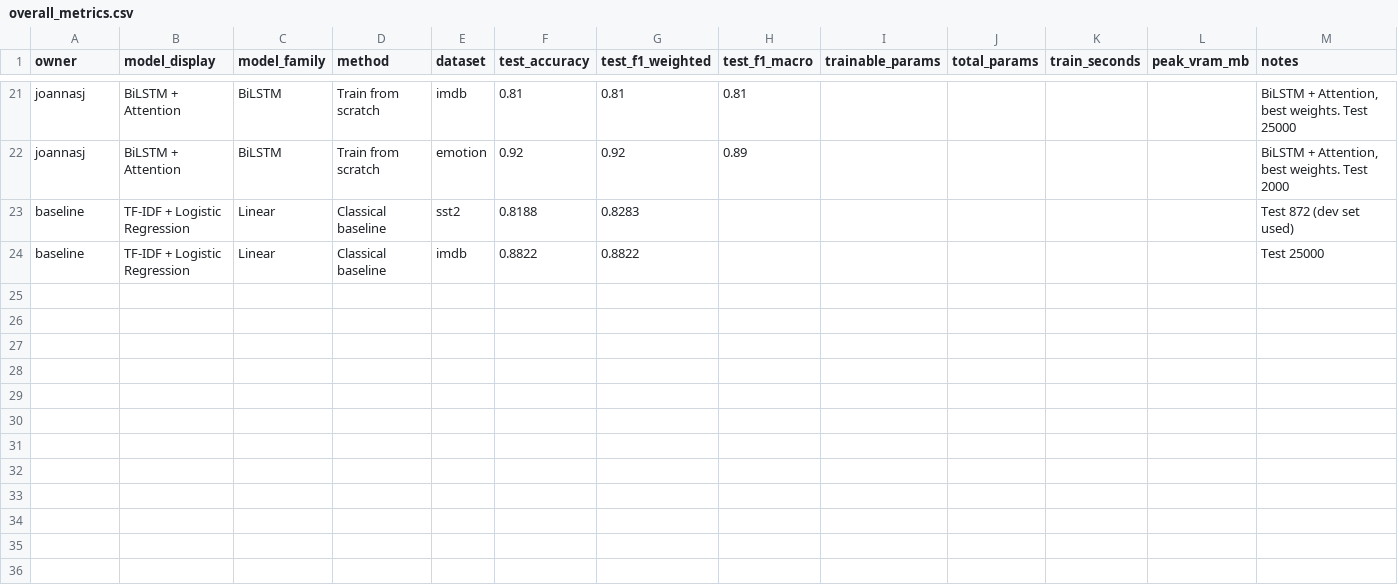
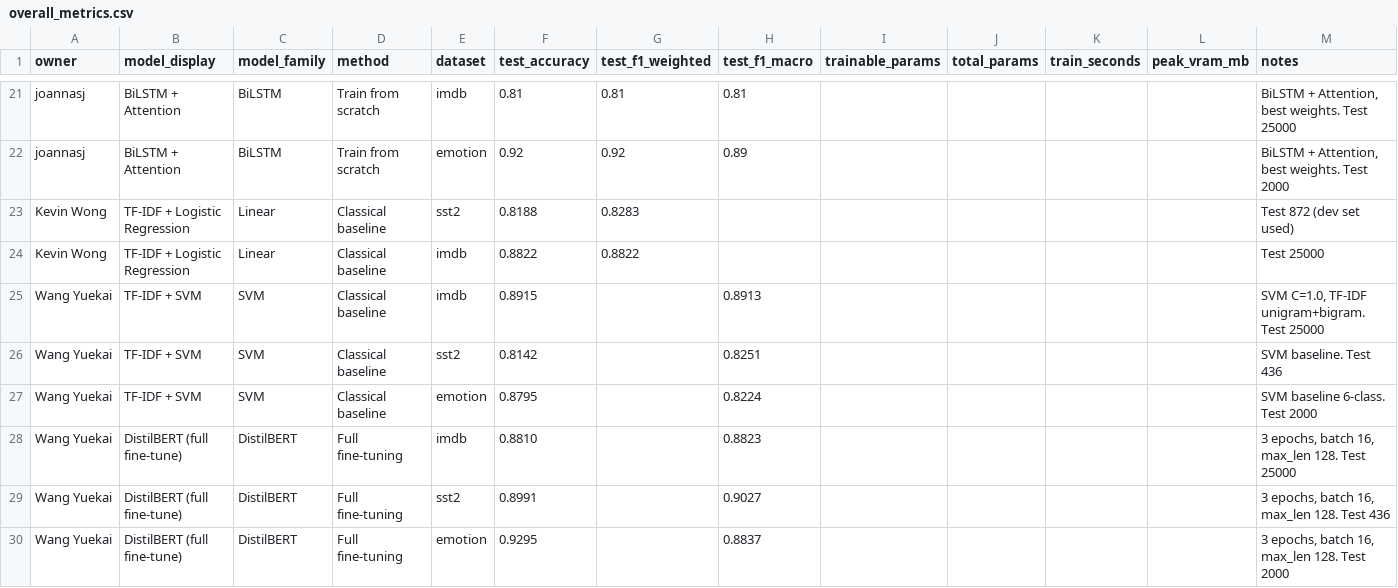
Before and after one commit to yuekaiwang0725/group-project-6405, a CSV file: comparison_app/data/overall_metrics.csv, drawn as a sheet; only a part is shown, gaps mark what is left out.

Commit message:
Update .gitignore, README, and comparison app to reflect new SVM and DistilBERT models; add metrics and confusion matrices for baseline models; rename GUI entry point to gui_yuekai.py.

```diff
--- a/comparison_app/data/overall_metrics.csv
+++ b/comparison_app/data/overall_metrics.csv
@@ -22,3 +22,9 @@ joannasj,BiLSTM + Attention,BiLSTM,Train from scratch,imdb,0.81,0.81,0.81,,,,,"B
 joannasj,BiLSTM + Attention,BiLSTM,Train from scratch,emotion,0.92,0.92,0.89,,,,,"BiLSTM + Attention, best weights. Test 2000"
-baseline,TF-IDF + Logistic Regression,Linear,Classical baseline,sst2,0.8188,0.8283,,,,,,"Test 872 (dev set used)"
-baseline,TF-IDF + Logistic Regression,Linear,Classical baseline,imdb,0.8822,0.8822,,,,,,"Test 25000"
+Kevin Wong,TF-IDF + Logistic Regression,Linear,Classical baseline,sst2,0.8188,0.8283,,,,,,"Test 872 (dev set used)"
+Kevin Wong,TF-IDF + Logistic Regression,Linear,Classical baseline,imdb,0.8822,0.8822,,,,,,"Test 25000"
+Wang Yuekai,TF-IDF + SVM,SVM,Classical baseline,imdb,0.8915,,0.8913,,,,,"SVM C=1.0, TF-IDF unigram+bigram. Test 25000"
+Wang Yuekai,TF-IDF + SVM,SVM,Classical baseline,sst2,0.8142,,0.8251,,,,,"SVM baseline. Test 436"
+Wang Yuekai,TF-IDF + SVM,SVM,Classical baseline,emotion,0.8795,,0.8224,,,,,"SVM baseline 6-class. Test 2000"
+Wang Yuekai,DistilBERT (full fine-tune),DistilBERT,Full fine-tuning,imdb,0.8810,,0.8823,,,,,"3 epochs, batch 16, max_len 128. Test 25000"
+Wang Yuekai,DistilBERT (full fine-tune),DistilBERT,Full fine-tuning,sst2,0.8991,,0.9027,,,,,"3 epochs, batch 16, max_len 128. Test 436"
+Wang Yuekai,DistilBERT (full fine-tune),DistilBERT,Full fine-tuning,emotion,0.9295,,0.8837,,,,,"3 epochs, batch 16, max_len 128. Test 2000"
```
Also changed, not shown: 35 other files.
